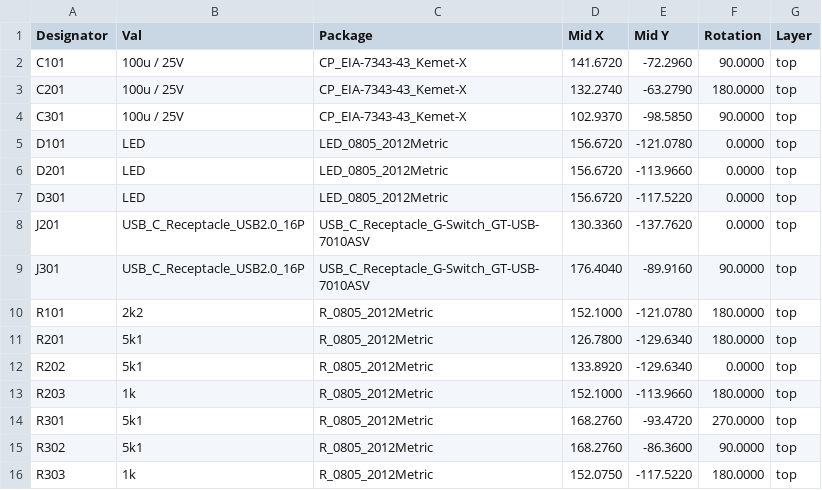
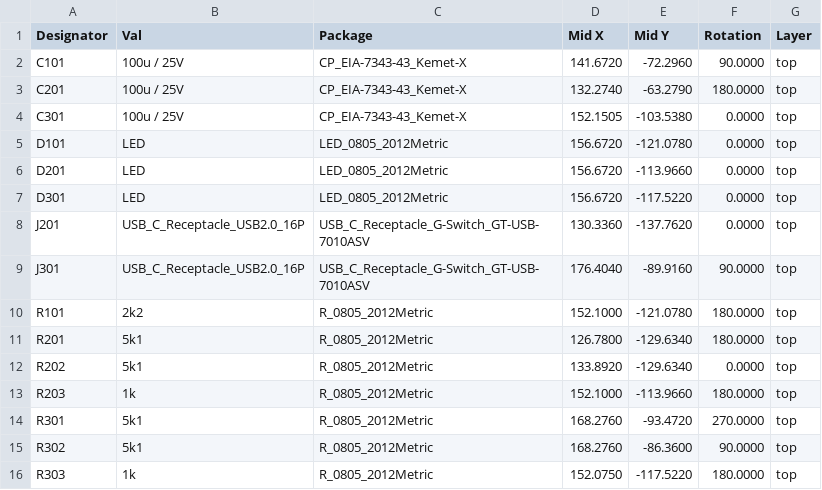
Before and after one commit to OE5XRX/RemoteStation, a CSV file: pcb/device_test/JLCPCB/device_test_cpl_jlc.csv, drawn as a sheet.

```diff
--- a/pcb/device_test/JLCPCB/device_test_cpl_jlc.csv
+++ b/pcb/device_test/JLCPCB/device_test_cpl_jlc.csv
@@ -3,3 +3,3 @@ Designator,Val,Package,Mid X,Mid Y,Rotation,Layer
 "C201","100u / 25V","CP_EIA-7343-43_Kemet-X",132.2740,-63.2790,180.0000,top
-"C301","100u / 25V","CP_EIA-7343-43_Kemet-X",102.9370,-98.5850,90.0000,top
+"C301","100u / 25V","CP_EIA-7343-43_Kemet-X",152.1505,-103.5380,0.0000,top
 "D101","LED","LED_0805_2012Metric",156.6720,-121.0780,0.0000,top
```
Also changed, not shown: pcb/device_test/device_test-bom.csv, 36 other files.
